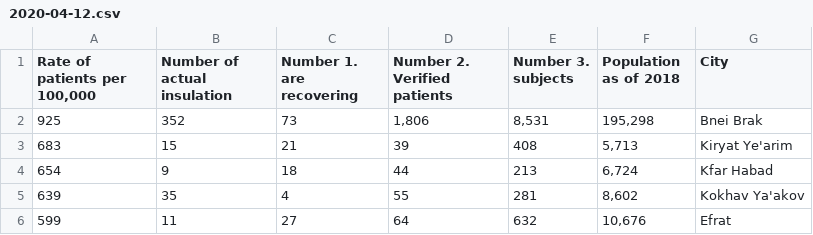
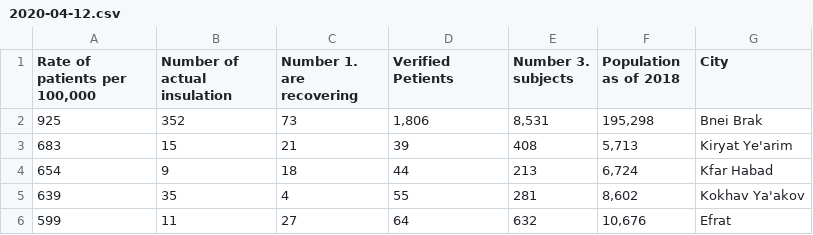
Before and after one commit to Idanraman/COVID-19-Israel-data, a CSV file: data/cities/2020-04-12.csv, drawn as a sheet; only a part is shown.

Commit message:
Update 2020-04-12.csv

```diff
--- a/data/cities/2020-04-12.csv
+++ b/data/cities/2020-04-12.csv
@@ -1,2 +1,2 @@
-"Rate of patients per 100,000",Number of actual insulation,Number 1. are recovering,Number 2. Verified patients,Number 3. subjects,Population as of 2018,City
+"Rate of patients per 100,000",Number of actual insulation,Number 1. are recovering,Verified Petients,Number 3. subjects,Population as of 2018,City
 925,352,73,"1,806","8,531","195,298",Bnei Brak
```
